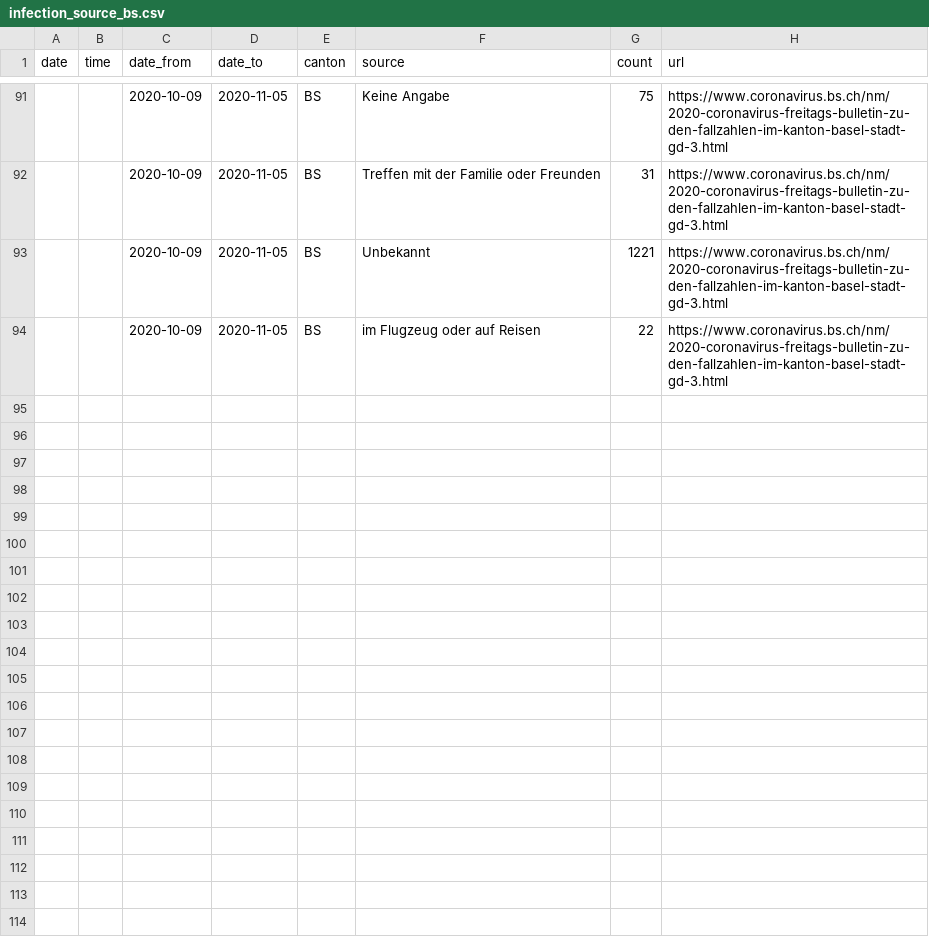
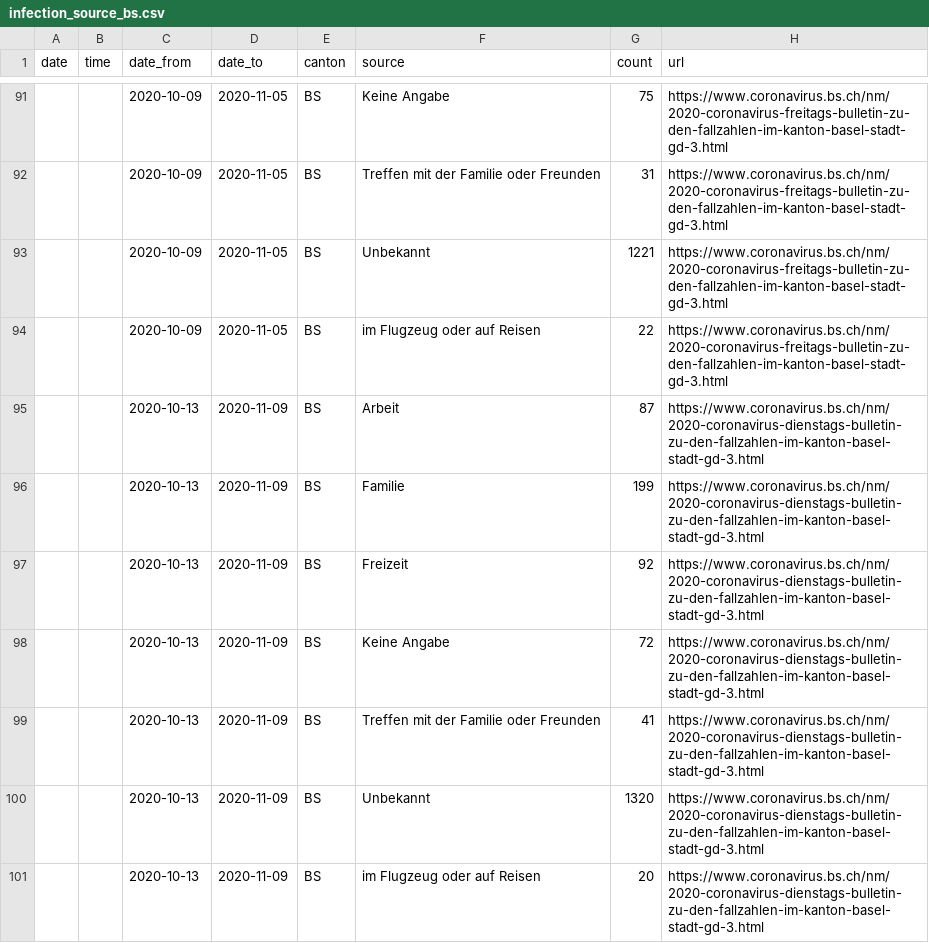
Before and after one commit to maekke/infection_source, a CSV file: infection_source_bs.csv, drawn as a sheet; only a part is shown, gaps mark what is left out; the diff names each change by its address in the sheet, - before the commit and + after, or states it on an @@ line.

Commit message:
Automatic update of infection source data

```diff
--- a/infection_source_bs.csv
+++ b/infection_source_bs.csv
+row 95:  |  | 2020-10-13 | 2020-11-09 | BS | Arbeit | 87 | https://www.coronavirus.bs.ch/nm/2020-coronavirus-dienstags-bulletin-zu-den-fallzahlen-im-kanton-basel-stadt-gd-3.html
+row 96:  |  | 2020-10-13 | 2020-11-09 | BS | Familie | 199 | https://www.coronavirus.bs.ch/nm/2020-coronavirus-dienstags-bulletin-zu-den-fallzahlen-im-kanton-basel-stadt-gd-3.html
+row 97:  |  | 2020-10-13 | 2020-11-09 | BS | Freizeit | 92 | https://www.coronavirus.bs.ch/nm/2020-coronavirus-dienstags-bulletin-zu-den-fallzahlen-im-kanton-basel-stadt-gd-3.html
+row 98:  |  | 2020-10-13 | 2020-11-09 | BS | Keine Angabe | 72 | https://www.coronavirus.bs.ch/nm/2020-coronavirus-dienstags-bulletin-zu-den-fallzahlen-im-kanton-basel-stadt-gd-3.html
+row 99:  |  | 2020-10-13 | 2020-11-09 | BS | Treffen mit der Familie oder Freunden | 41 | https://www.coronavirus.bs.ch/nm/2020-coronavirus-dienstags-bulletin-zu-den-fallzahlen-im-kanton-basel-stadt-gd-3.html
+row 100:  |  | 2020-10-13 | 2020-11-09 | BS | Unbekannt | 1320 | https://www.coronavirus.bs.ch/nm/2020-coronavirus-dienstags-bulletin-zu-den-fallzahlen-im-kanton-basel-stadt-gd-3.html
+row 101:  |  | 2020-10-13 | 2020-11-09 | BS | im Flugzeug oder auf Reisen | 20 | https://www.coronavirus.bs.ch/nm/2020-coronavirus-dienstags-bulletin-zu-den-fallzahlen-im-kanton-basel-stadt-gd-3.html
```
